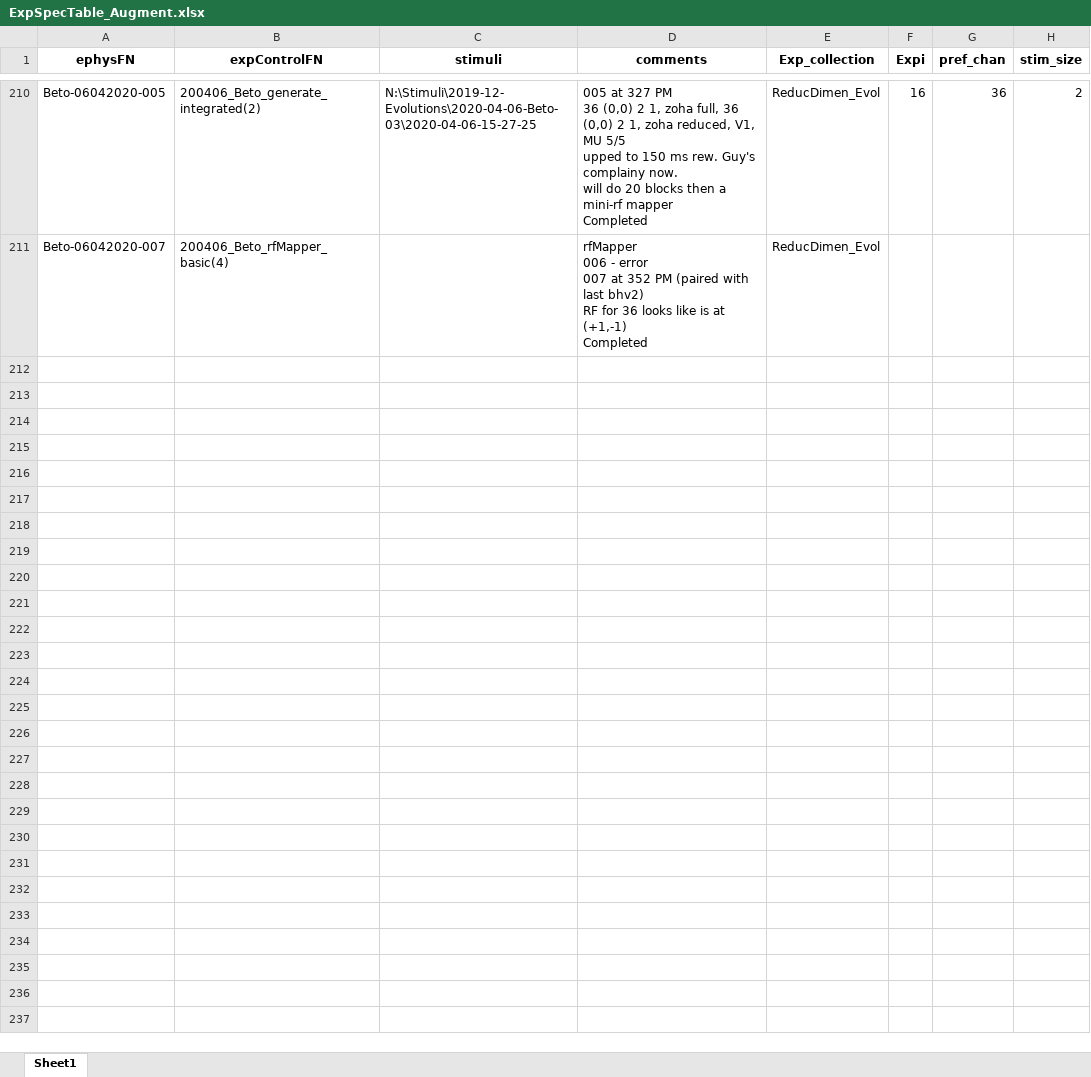
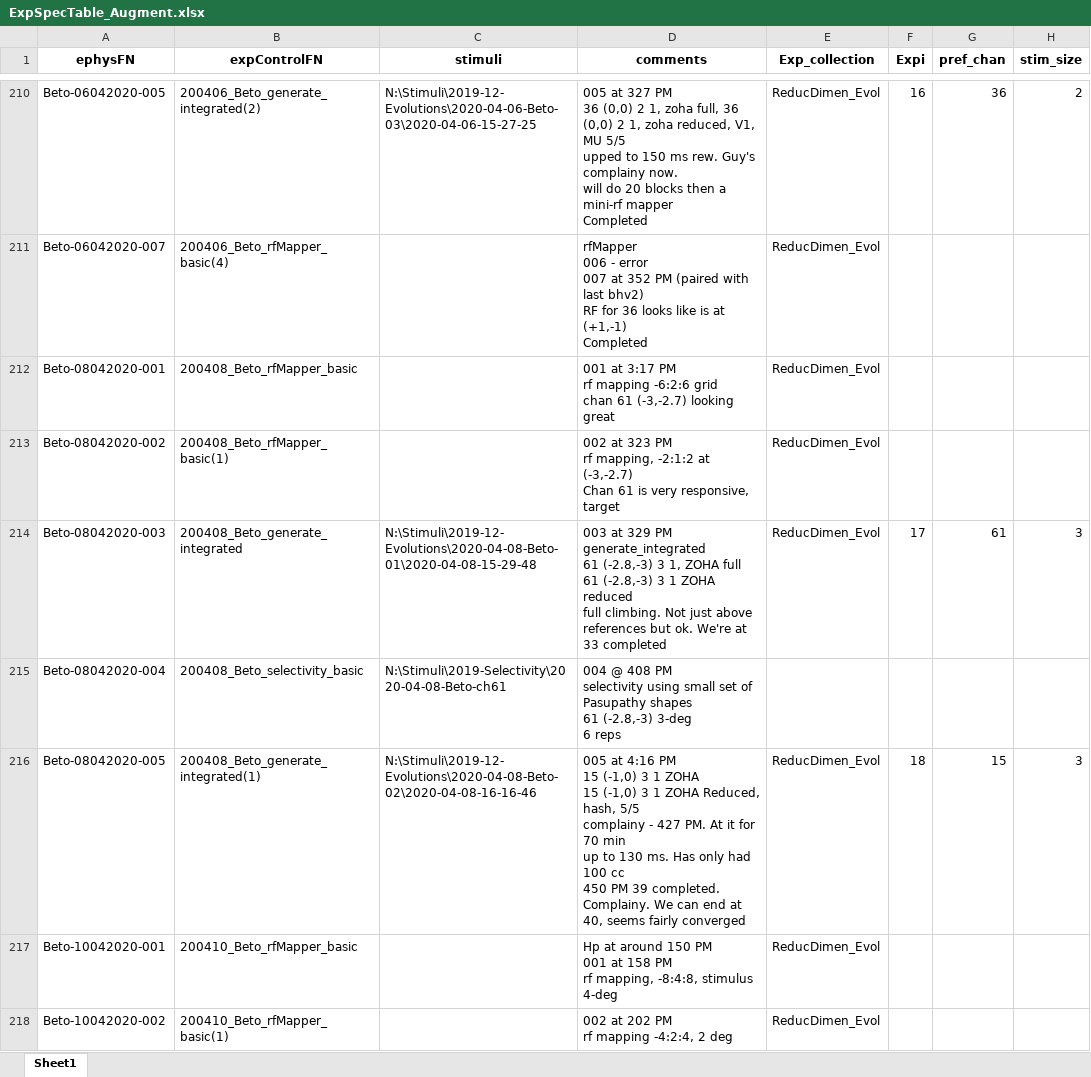
Before and after one commit to Animadversio/Monkey_Visual_Experiment_Data_Processing, an Excel workbook: ExpSpecTable_Augment.xlsx, sheet Sheet1, drawn as a sheet; only a part is shown, gaps mark what is left out; values as stored, in another font and other column widths than the file's, no borders; ↵ is a line break in a cell; the diff covers the shown part only; the diff names each change by its address in the sheet, - before the commit and + after, or states it on an @@ line.

```diff
--- a/ExpSpecTable_Augment.xlsx (sheet Sheet1)
+++ b/ExpSpecTable_Augment.xlsx (sheet Sheet1)
+row 212: Beto-08042020-001 | 200408_Beto_rfMapper_basic |  | 001 at 3:17 PM ↵ rf mapping -6:2:6 grid ↵ chan 61 (-3,-2.7) looking great | ReducDimen_Evol
+row 213: Beto-08042020-002 | 200408_Beto_rfMapper_basic(1) |  | 002 at 323 PM ↵ rf mapping, -2:1:2 at (-3,-2.7) ↵ Chan 61 is very responsive, target | ReducDimen_Evol
+row 214: Beto-08042020-003 | 200408_Beto_generate_integrated | N:\Stimuli\2019-12-Evolutions\2020-04-08-Beto-01\2020-04-08-15-29-48 | 003 at 329 PM ↵ generate_integrated ↵ 61 (-2.8,-3) 3 1, ZOHA full ↵ 61 (-2.8,-3) 3 1 ZOHA reduced ↵ full climbing. Not just above references but ok. We're at 33 completed | ReducDimen_Evol | 17 | 61 | 3
+row 215: Beto-08042020-004 | 200408_Beto_selectivity_basic | N:\Stimuli\2019-Selectivity\2020-04-08-Beto-ch61 | 004 @ 408 PM ↵ selectivity using small set of Pasupathy shapes ↵ 61 (-2.8,-3) 3-deg ↵ 6 reps
+row 216: Beto-08042020-005 | 200408_Beto_generate_integrated(1) | N:\Stimuli\2019-12-Evolutions\2020-04-08-Beto-02\2020-04-08-16-16-46 | 005 at 4:16 PM ↵ 15 (-1,0) 3 1 ZOHA ↵ 15 (-1,0) 3 1 ZOHA Reduced, hash, 5/5 ↵ complainy - 427 PM. At it for 70 min ↵ up to 130 ms. Has only had 100 cc ↵ 450 PM 39 completed. Complainy. We can end at 40, seems fairly converged | ReducDimen_Evol | 18 | 15 | 3
+row 217: Beto-10042020-001 | 200410_Beto_rfMapper_basic |  | Hp at around 150 PM ↵ 001 at 158 PM ↵ rf mapping, -8:4:8, stimulus 4-deg | ReducDimen_Evol
+row 218: Beto-10042020-002 | 200410_Beto_rfMapper_basic(1) |  | 002 at 202 PM ↵ rf mapping -4:2:4, 2 deg | ReducDimen_Evol
```
Also changed, not shown: 18 added rows elsewhere in this sheet, Exp_Record_Alfa.xlsx, 7 other files.
